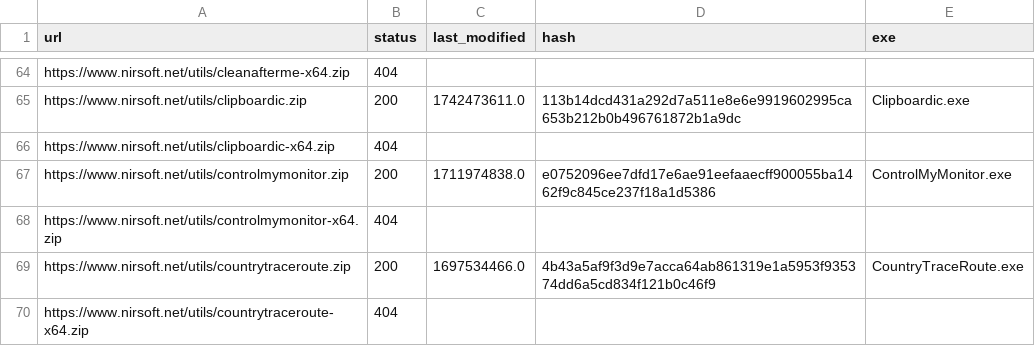
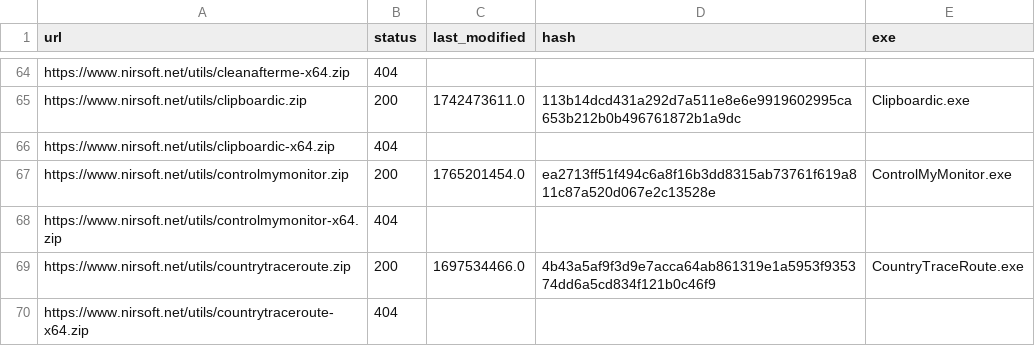
Before and after one commit to ScoopInstaller/Nirsoft, a CSV file: cache/urls.csv, drawn as a sheet; only a part is shown, gaps mark what is left out.

```diff
--- a/cache/urls.csv
+++ b/cache/urls.csv
@@ -66,3 +66,3 @@ https://www.nirsoft.net/utils/clipboardic.zip,200,1742473611.0,113b14dcd431a292d
 https://www.nirsoft.net/utils/clipboardic-x64.zip,404,,,
-https://www.nirsoft.net/utils/controlmymonitor.zip,200,1711974838.0,e0752096ee7dfd17e6ae91eefaaecff900055ba1462f9c845ce237f18a1d5386,ControlMyMonitor.exe
+https://www.nirsoft.net/utils/controlmymonitor.zip,200,1765201454.0,ea2713ff51f494c6a8f16b3dd8315ab73761f619a811c87a520d067e2c13528e,ControlMyMonitor.exe
 https://www.nirsoft.net/utils/controlmymonitor-x64.zip,404,,,
```
